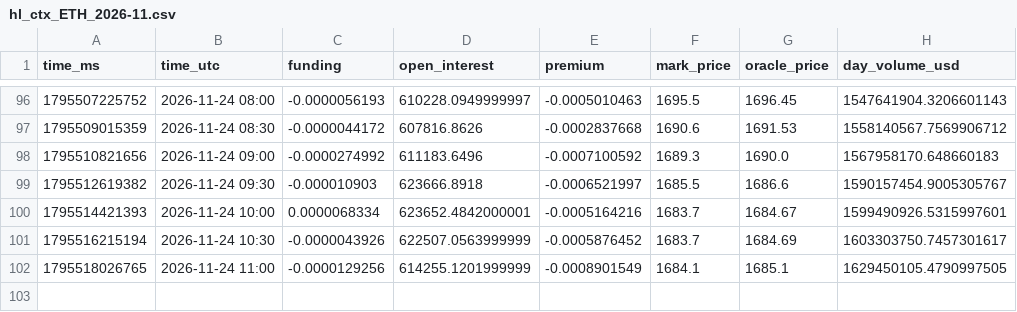
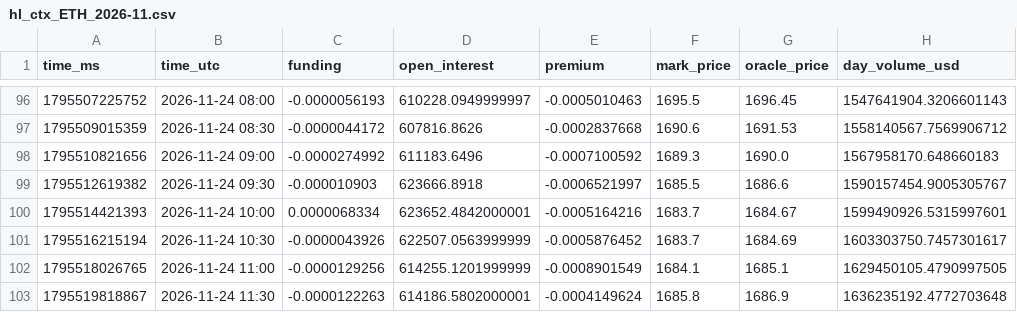
Before and after one commit to extraicy/btc-journal-data, a CSV file: data/collector/hl_ctx_ETH_2026-11.csv, drawn as a sheet; only a part is shown, gaps mark what is left out; the diff names each change by its address in the sheet, - before the commit and + after, or states it on an @@ line.

```diff
--- a/data/collector/hl_ctx_ETH_2026-11.csv
+++ b/data/collector/hl_ctx_ETH_2026-11.csv
+row 103: 1795519818867 | 2026-11-24 11:30 | -0.0000122263 | 614186.5802000001 | -0.0004149624 | 1685.8 | 1686.9 | 1636235192.4772703648
```
Also changed, not shown: data/collector/deribit_summary.csv, data/levels_core/2026-11-24.csv, 14 other files.
